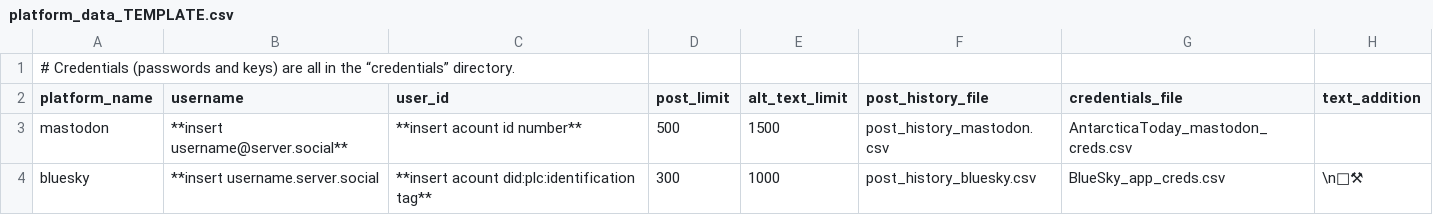
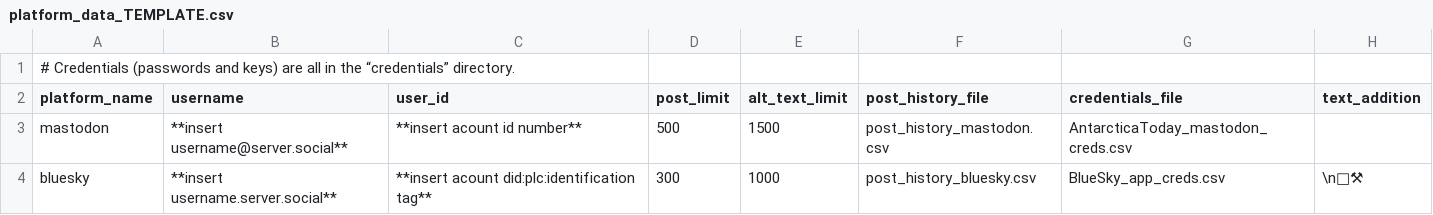
Before and after one commit to mmacferrin/antarctica_today_social, a CSV file: data/platform_data_TEMPLATE.csv, drawn as a sheet; the diff names each change by its address in the sheet, - before the commit and + after, or states it on an @@ line.

Commit message:
Adding platform_data_TEMPLATE.csv to the repo.

```diff
--- a/data/platform_data_TEMPLATE.csv
+++ b/data/platform_data_TEMPLATE.csv
-B4 (username): **insert username.server.social
+B4 (username): **insert username.server.social**
```
